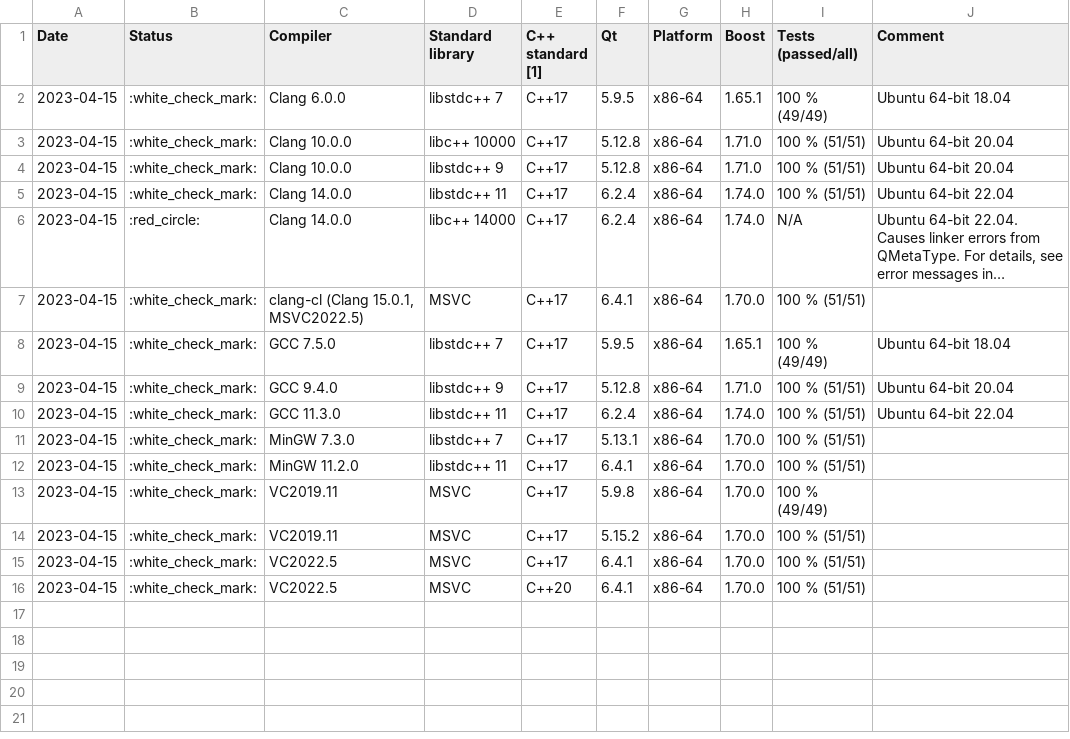
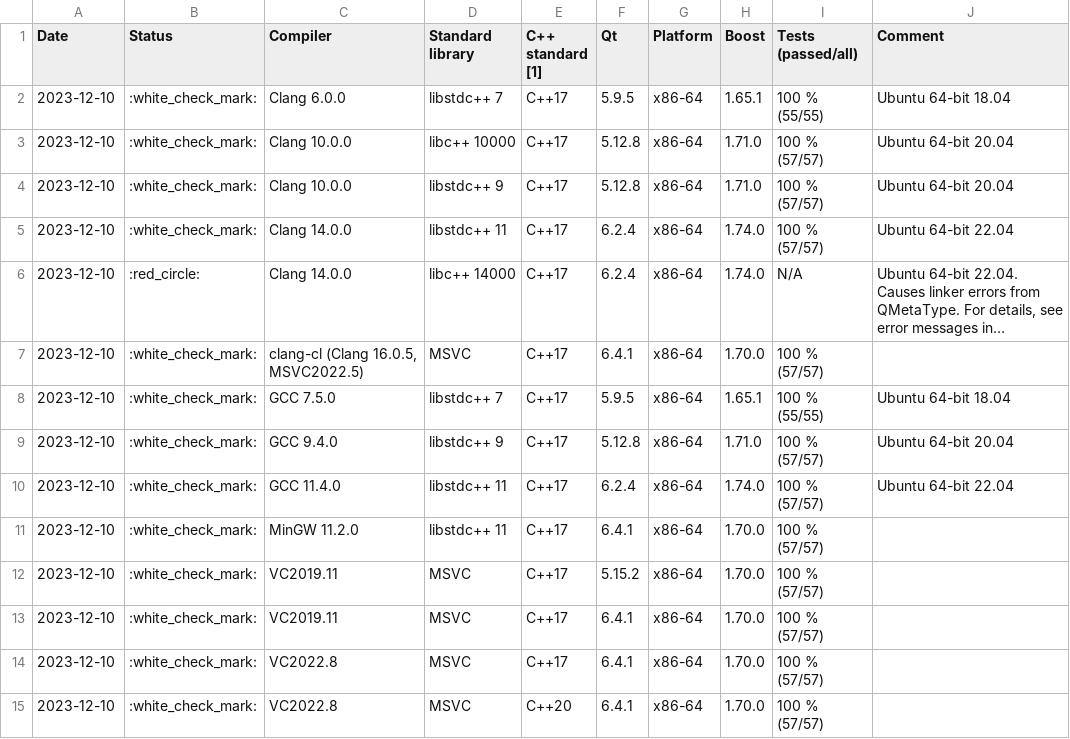
Before and after one commit to tc3t/dfglib, a CSV file: buildStatus_dfgTestQt.csv, drawn as a sheet; long unchanged cells end in …; removed rows and columns are numbered as before the commit, all else as after; the diff names each change by its address in the sheet, - before the commit and + after, or states it on an @@ line.

Commit message:
[gen/examples] Updated dfgTest, dfgTestQt and dfgQtTableEditor build status tables

```diff
--- a/buildStatus_dfgTestQt.csv
+++ b/buildStatus_dfgTestQt.csv
-A2:A10 (Date): 2023-04-15
+A2:A10 (Date): 2023-12-10
-I2 (Tests (passed/all)): 100 % (49/49)
+I2 (Tests (passed/all)): 100 % (55/55)
-I3:I5 (Tests (passed/all)): 100 % (51/51)
+I3:I5 (Tests (passed/all)): 100 % (57/57)
-C7 (Compiler): clang-cl (Clang 15.0.1, MSVC2022.5)
+C7 (Compiler): clang-cl (Clang 16.0.5, MSVC2022.5)
-I7 (Tests (passed/all)): 100 % (51/51)
+I7 (Tests (passed/all)): 100 % (57/57)
-I8 (Tests (passed/all)): 100 % (49/49)
+I8 (Tests (passed/all)): 100 % (55/55)
-I9:I10 (Tests (passed/all)): 100 % (51/51)
+I9:I10 (Tests (passed/all)): 100 % (57/57)
-C10 (Compiler): GCC 11.3.0
+C10 (Compiler): GCC 11.4.0
-row 11: 2023-04-15 | :white_check_mark: | MinGW 7.3.0 | libstdc++ 7 | C++17 | 5.13.1 | x86-64 | 1.70.0 | 100 % (51/51)
-A11:A15 (Date): 2023-04-15
+A11:A15 (Date): 2023-12-10
-I11 (Tests (passed/all)): 100 % (51/51)
+I11 (Tests (passed/all)): 100 % (57/57)
-F12 (Qt): 5.9.8
+F12 (Qt): 5.15.2
-I12 (Tests (passed/all)): 100 % (49/49)
+I12 (Tests (passed/all)): 100 % (57/57)
-F13 (Qt): 5.15.2
+F13 (Qt): 6.4.1
-I13:I15 (Tests (passed/all)): 100 % (51/51)
+I13:I15 (Tests (passed/all)): 100 % (57/57)
-C14:C15 (Compiler): VC2022.5
+C14:C15 (Compiler): VC2022.8
```
Also changed, not shown: buildStatus_dfgTest.csv, 3 other files.
